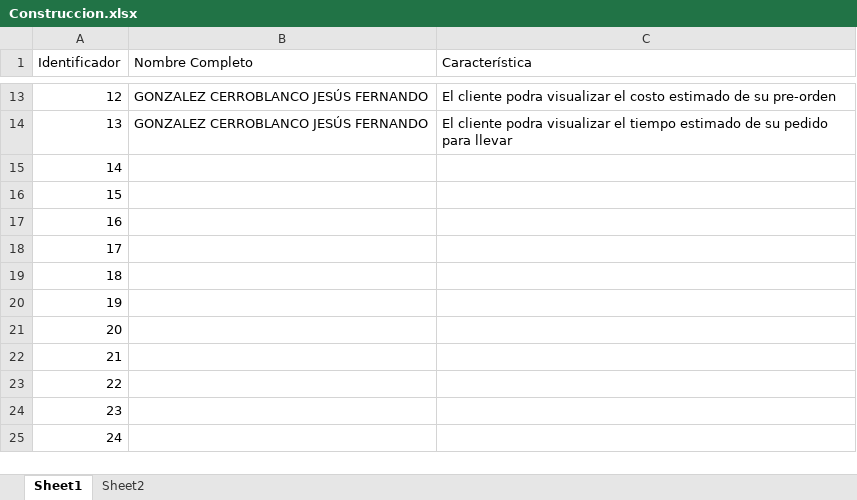
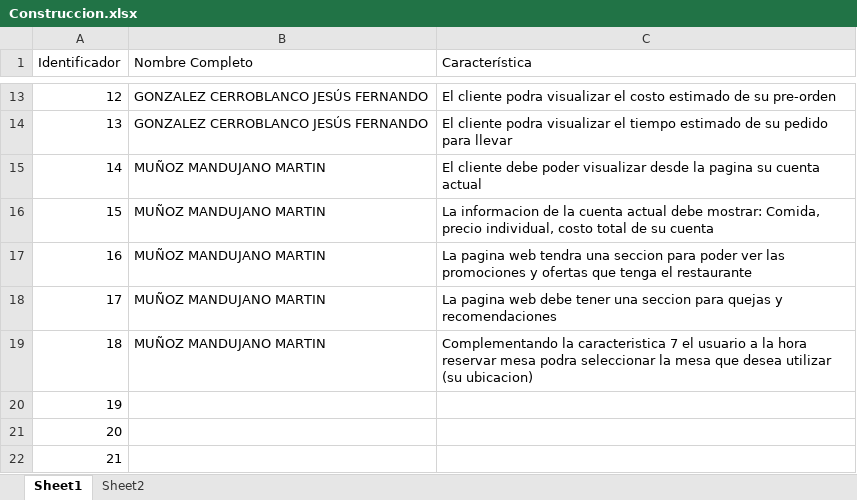
Before and after one commit to Ave0/Resto1.0, an Excel workbook: Construccion.xlsx, sheet Sheet1, drawn as a sheet; only a part is shown, gaps mark what is left out; the shorter side is filled out with more unchanged rows; values as stored, in another font and other column widths than the file's, no borders; the diff names each change by its address in the sheet, - before the commit and + after, or states it on an @@ line.

Commit message:
5 nuevas sugerencias
5 sugerencias de caracteristicas

```diff
--- a/Construccion.xlsx (sheet Sheet1)
+++ b/Construccion.xlsx (sheet Sheet1)
-B15:B19 (Nombre Completo): (empty)
+B15:B19 (Nombre Completo): MUÑOZ MANDUJANO MARTIN
-C15 (Característica): (empty)
+C15 (Característica): El cliente debe poder visualizar desde la pagina su cuenta actual
-C16 (Característica): (empty)
+C16 (Característica): La informacion de la cuenta actual debe mostrar: Comida, precio individual, costo total de su cuenta
-C17 (Característica): (empty)
+C17 (Característica): La pagina web tendra una seccion para poder ver las promociones y ofertas que tenga el restaurante
-C18 (Característica): (empty)
+C18 (Característica): La pagina web debe tener una seccion para quejas y recomendaciones
-C19 (Característica): (empty)
+C19 (Característica): Complementando la caracteristica 7 el usuario a la hora reservar mesa podra seleccionar la mesa que desea utilizar (su ubicacion)
```
